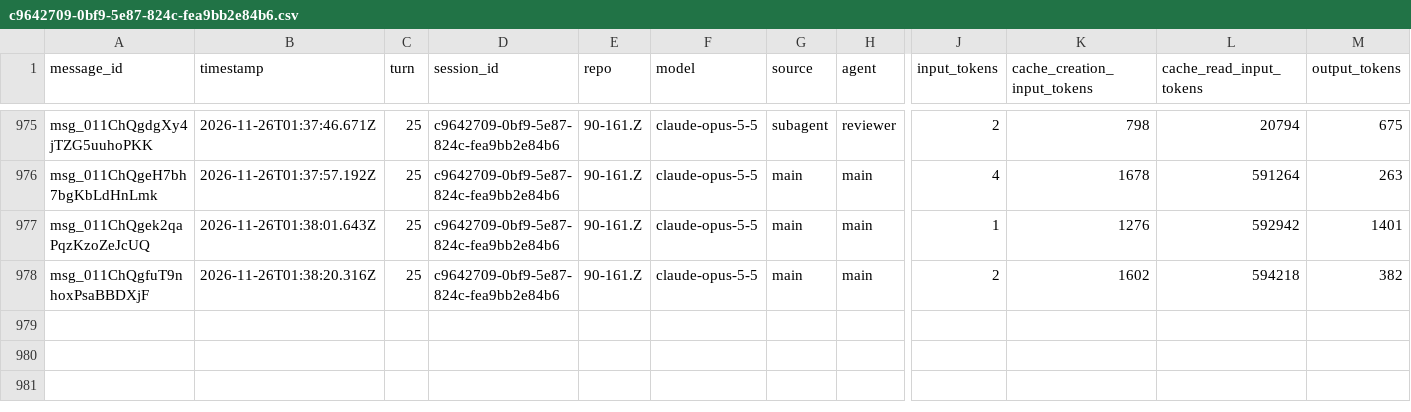
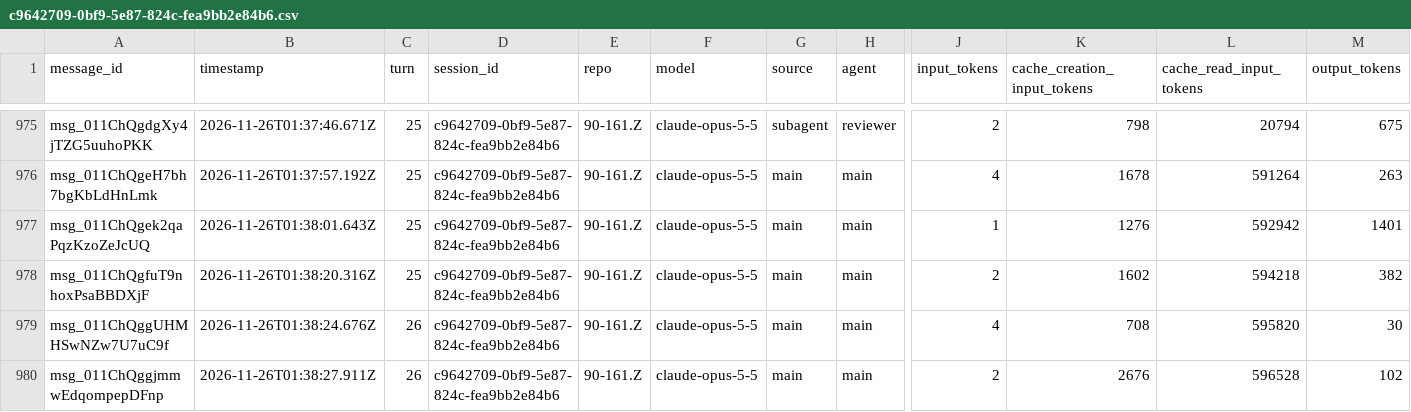
Before and after one commit to rhope-ops/90-161.Z, a CSV file: sessions/c9642709-0bf9-5e87-824c-fea9bb2e84b6.csv, drawn as a sheet; only a part is shown, gaps mark what is left out; rows hold the shown columns only; the diff names each change by its address in the sheet, - before the commit and + after, or states it on an @@ line.

```diff
--- a/sessions/c9642709-0bf9-5e87-824c-fea9bb2e84b6.csv
+++ b/sessions/c9642709-0bf9-5e87-824c-fea9bb2e84b6.csv
+row 979: msg_011ChQggUHMHSwNZw7U7uC9f | 2026-11-26T01:38:24.676Z | 26 | c9642709-0bf9-5e87-824c-fea9bb2e84b6 | 90-161.Z | claude-opus-5-5 | main | main | 4 | 708 | 595820 | 30
+row 980: msg_011ChQggjmmwEdqompepDFnp | 2026-11-26T01:38:27.911Z | 26 | c9642709-0bf9-5e87-824c-fea9bb2e84b6 | 90-161.Z | claude-opus-5-5 | main | main | 2 | 2676 | 596528 | 102
```
